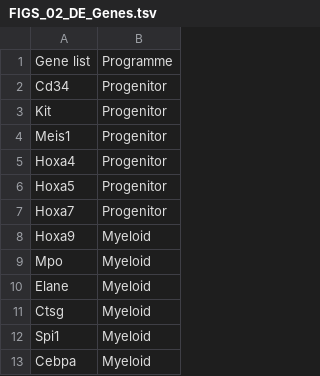
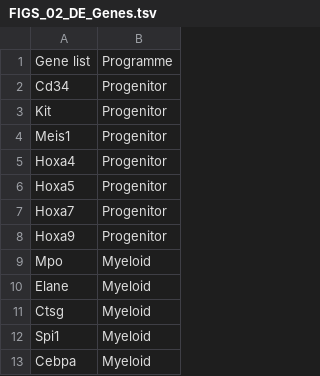
Before and after one commit to csbg/tfcf, a TSV file: metadata/FIGS_02_DE_Genes.tsv, drawn as a sheet; only a part is shown.

```diff
--- a/metadata/FIGS_02_DE_Genes.tsv
+++ b/metadata/FIGS_02_DE_Genes.tsv
@@ -7,3 +7,3 @@ Hoxa5	Progenitor
 Hoxa7	Progenitor
-Hoxa9	Myeloid
+Hoxa9	Progenitor
 Mpo	Myeloid
```
Also changed, not shown: 3 other files.
